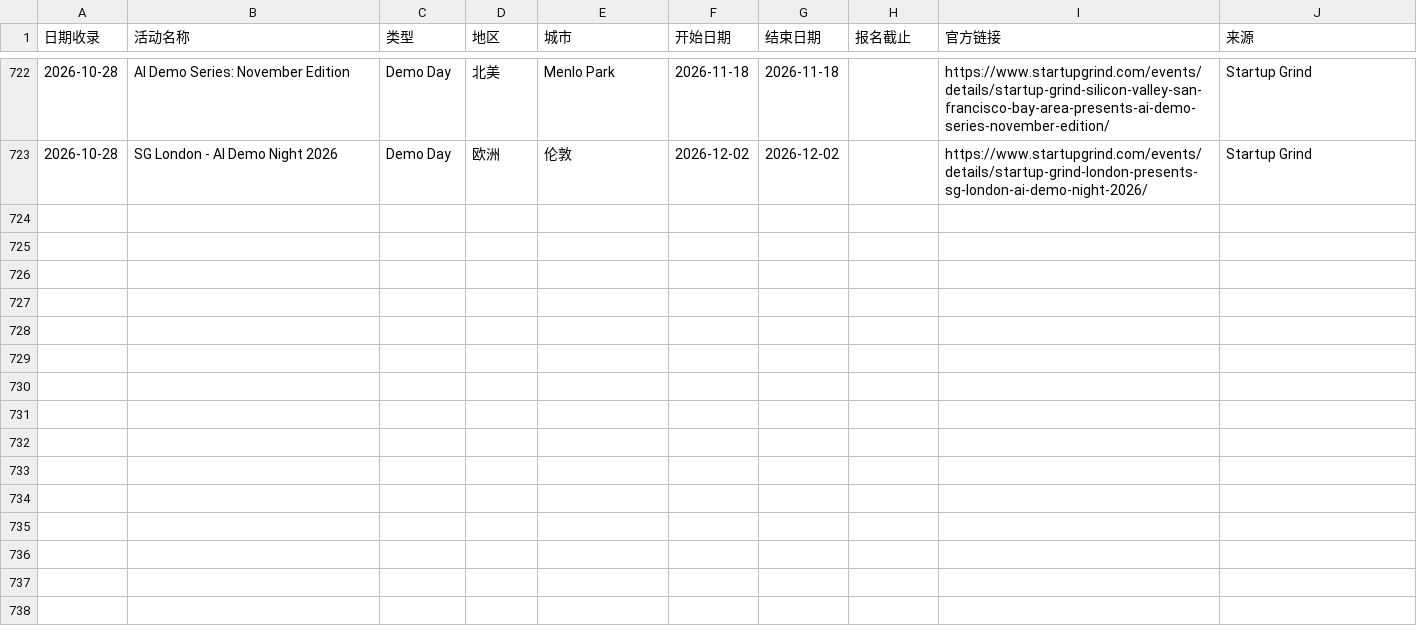
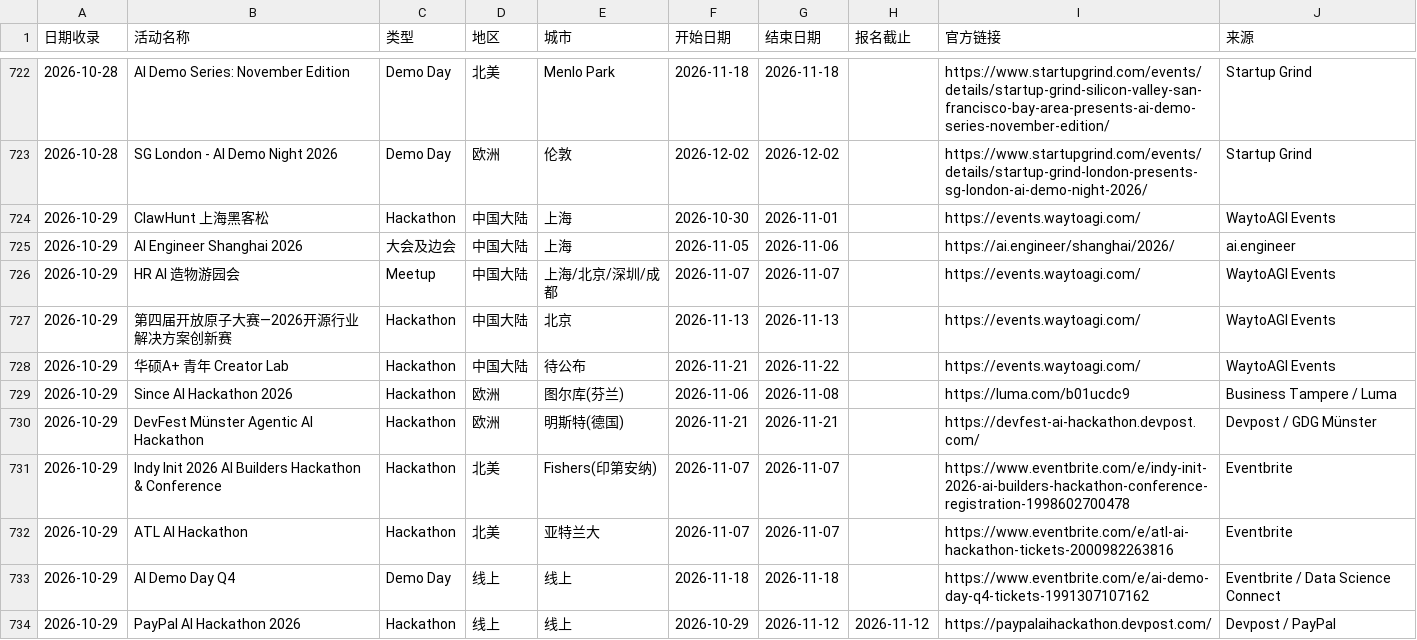
Before and after one commit to loissun33/global-events, a CSV file: events.csv, drawn as a sheet; only a part is shown, gaps mark what is left out.

```diff
--- a/events.csv
+++ b/events.csv
@@ -723 +723,12 @@
 2026-10-28,SG London - AI Demo Night 2026,Demo Day,欧洲,伦敦,2026-12-02,2026-12-02,,https://www.startupgrind.com/events/details/startup-grind-london-presents-sg-london-ai-demo-night-2026/,Startup Grind
+2026-10-29,ClawHunt 上海黑客松,Hackathon,中国大陆,上海,2026-10-30,2026-11-01,,https://events.waytoagi.com/,WaytoAGI Events
+2026-10-29,AI Engineer Shanghai 2026,大会及边会,中国大陆,上海,2026-11-05,2026-11-06,,https://ai.engineer/shanghai/2026/,ai.engineer
+2026-10-29,HR AI 造物游园会,Meetup,中国大陆,上海/北京/深圳/成都,2026-11-07,2026-11-07,,https://events.waytoagi.com/,WaytoAGI Events
+2026-10-29,第四届开放原子大赛—2026开源行业解决方案创新赛,Hackathon,中国大陆,北京,2026-11-13,2026-11-13,,https://events.waytoagi.com/,WaytoAGI Events
+2026-10-29,华硕A+ 青年 Creator Lab,Hackathon,中国大陆,待公布,2026-11-21,2026-11-22,,https://events.waytoagi.com/,WaytoAGI Events
+2026-10-29,Since AI Hackathon 2026,Hackathon,欧洲,图尔库(芬兰),2026-11-06,2026-11-08,,https://luma.com/b01ucdc9,Business Tampere / Luma
+2026-10-29,DevFest Münster Agentic AI Hackathon,Hackathon,欧洲,明斯特(德国),2026-11-21,2026-11-21,,https://devfest-ai-hackathon.devpost.com/,Devpost / GDG Münster
+2026-10-29,Indy Init 2026 AI Builders Hackathon & Conference,Hackathon,北美,Fishers(印第安纳),2026-11-07,2026-11-07,,https://www.eventbrite.com/e/indy-init-2026-ai-builders-hackathon-conference-registration-1998602700478,Eventbrite
+2026-10-29,ATL AI Hackathon,Hackathon,北美,亚特兰大,2026-11-07,2026-11-07,,https://www.eventbrite.com/e/atl-ai-hackathon-tickets-2000982263816,Eventbrite
+2026-10-29,AI Demo Day Q4,Demo Day,线上,线上,2026-11-18,2026-11-18,,https://www.eventbrite.com/e/ai-demo-day-q4-tickets-1991307107162,Eventbrite / Data Science Connect
+2026-10-29,PayPal AI Hackathon 2026,Hackathon,线上,线上,2026-10-29,2026-11-12,2026-11-12,https://paypalaihackathon.devpost.com/,Devpost / PayPal
```
Also changed, not shown: 1 other file.
